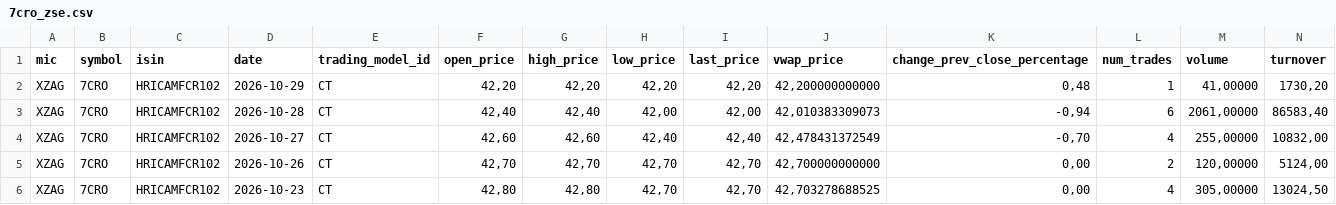
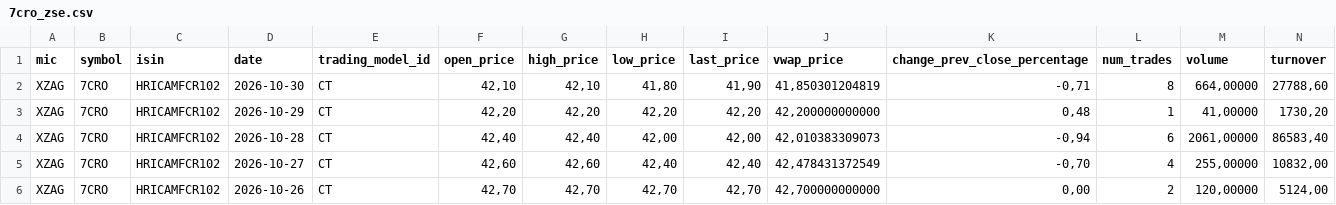
Before and after one commit to karloturk333-hash/7cro-tracker, a CSV file: data/sample/7cro_zse.csv, drawn as a sheet; only a part is shown; the shorter side is filled out with more unchanged rows; rows hold the shown columns only; the diff names each change by its address in the sheet, - before the commit and + after, or states it on an @@ line.

```diff
--- a/data/sample/7cro_zse.csv
+++ b/data/sample/7cro_zse.csv
+row 2: XZAG | 7CRO | HRICAMFCR102 | 2026-10-30 | CT | 42,10 | 42,10 | 41,80 | 41,90 | 41,850301204819 | -0,71 | 8 | 664,00000 | 27788,60
```
Also changed, not shown: data/sample/crobex10tr_zse.csv, data/sample/ht_zse.csv, 2 other files.
